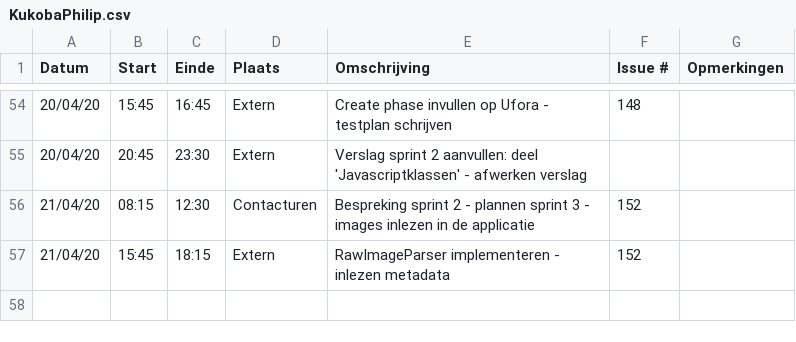
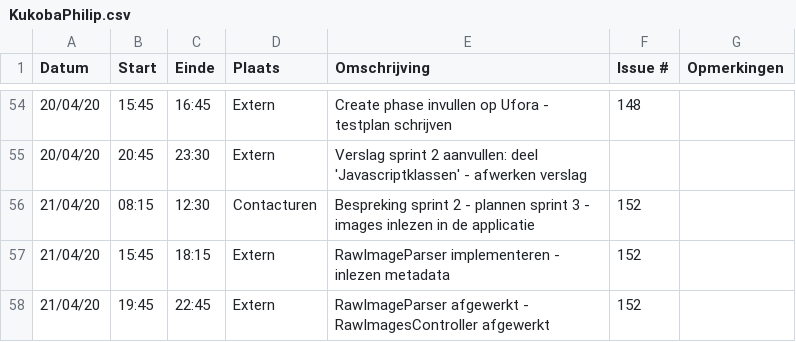
Before and after one commit to philipkukoba/Bachelors-Dissertation-DroneWebApp, a CSV file: logboeken/KukobaPhilip.csv, drawn as a sheet; only a part is shown, gaps mark what is left out; the diff names each change by its address in the sheet, - before the commit and + after, or states it on an @@ line.

Commit message:
Update KukobaPhilip.csv

```diff
--- a/logboeken/KukobaPhilip.csv
+++ b/logboeken/KukobaPhilip.csv
+row 58: 21/04/20 | 19:45 | 22:45 | Extern | RawImageParser afgewerkt - RawImagesController afgewerkt | 152
```
